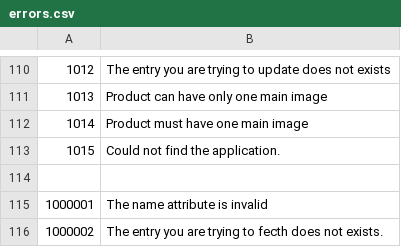
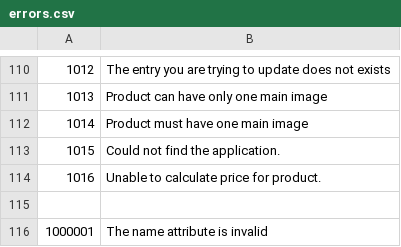
Before and after one commit to tamzidoronno/zaui-v4, a CSV file: com.getshop.client/language/en/errors.csv, drawn as a sheet; only a part is shown, gaps mark what is left out; the shorter side is filled out with more unchanged rows; the diff names each change by its address in the sheet, - before the commit and + after, or states it on an @@ line.

Commit message:
completed the base currency system, fixed slow loading of products when store has lots of pages, and removed : ,- from product price page.

```diff
--- a/com.getshop.client/language/en/errors.csv
+++ b/com.getshop.client/language/en/errors.csv
+row 114: 1016 | Unable to calculate price for product.
```
Also changed, not shown: 23 other files.
